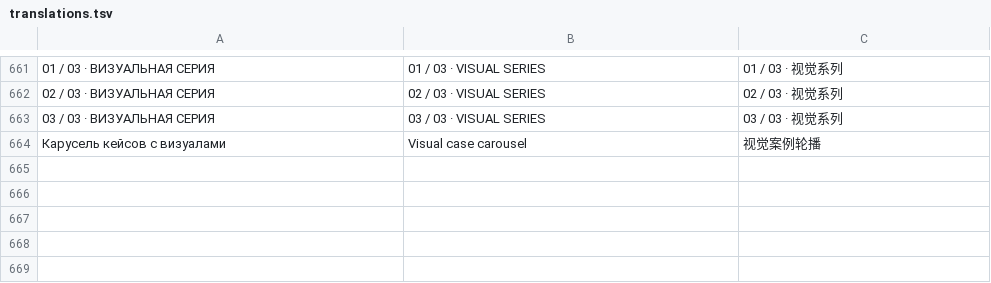
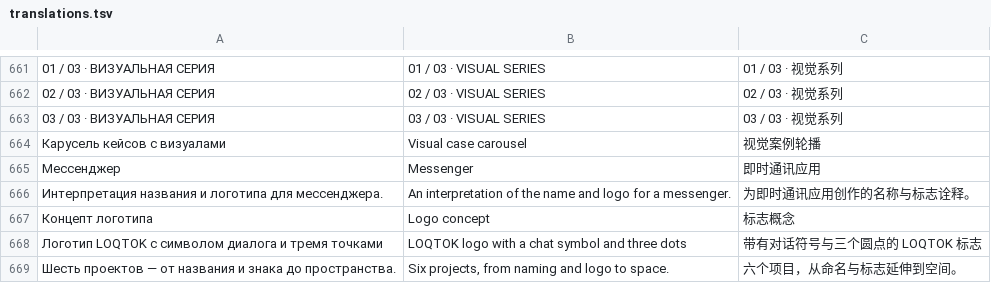
Before and after one commit to pagerapp/TESSEN, a TSV file: translations.tsv, drawn as a sheet; only a part is shown, gaps mark what is left out; the diff names each change by its address in the sheet, - before the commit and + after, or states it on an @@ line.

Commit message:
Add LOQTOK logo preview and refine L.PAOLETTI mobile layout

```diff
--- a/translations.tsv
+++ b/translations.tsv
+row 665: Мессенджер | Messenger | 即时通讯应用
+row 666: Интерпретация названия и логотипа для мессенджера. | An interpretation of the name and logo for a messenger. | 为即时通讯应用创作的名称与标志诠释。
+row 667: Концепт логотипа | Logo concept | 标志概念
+row 668: Логотип LOQTOK с символом диалога и тремя точками | LOQTOK logo with a chat symbol and three dots | 带有对话符号与三个圆点的 LOQTOK 标志
+row 669: Шесть проектов — от названия и знака до пространства. | Six projects, from naming and logo to space. | 六个项目，从命名与标志延伸到空间。
```
Also changed, not shown: 32 other files.
